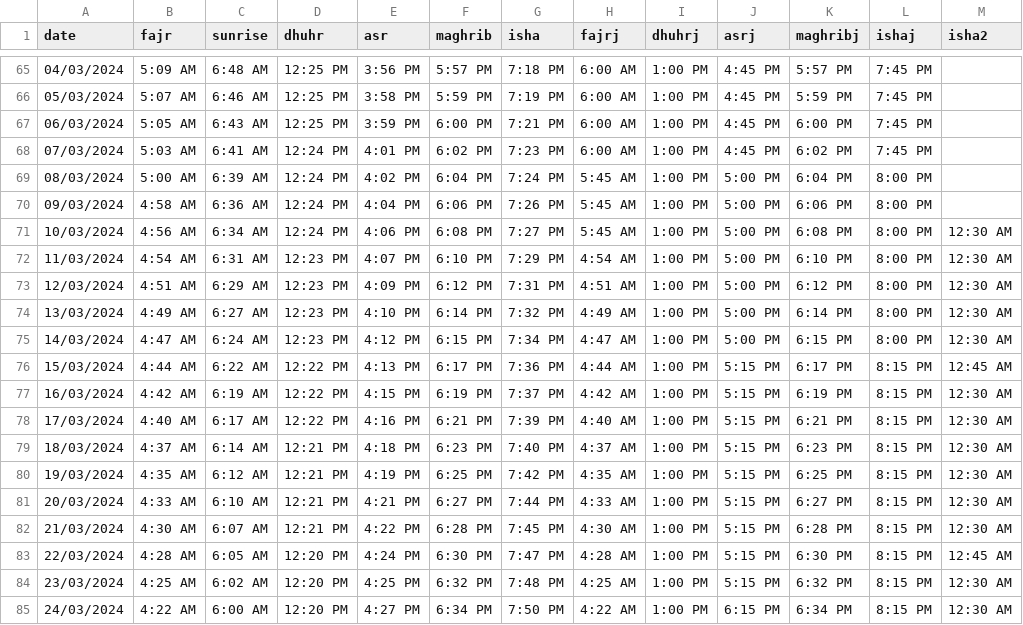
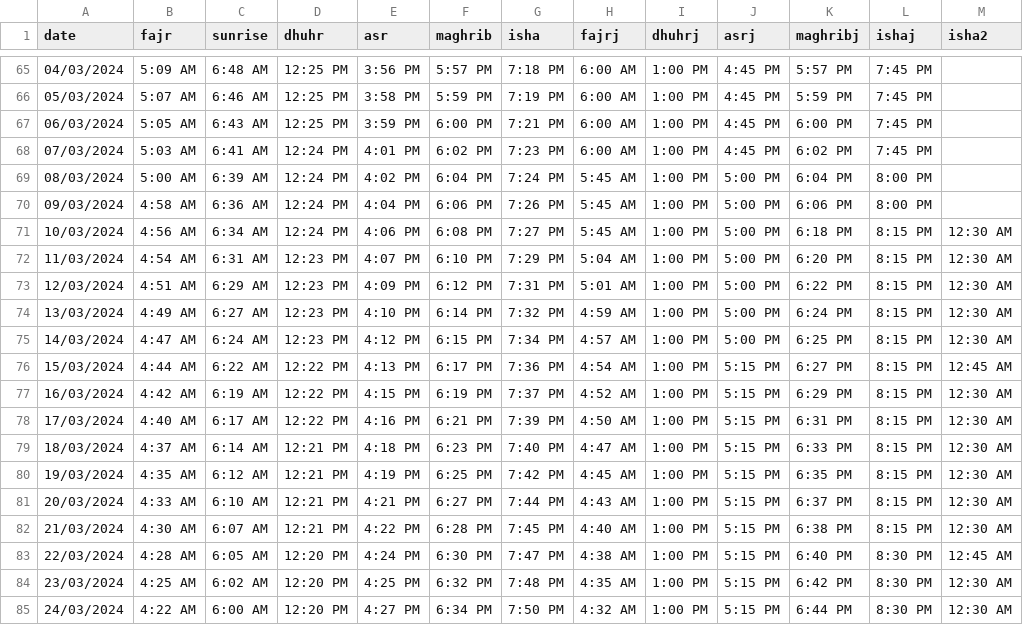
Before and after one commit to mmicoldham/mmic, a CSV file: static/times-REAL.csv, drawn as a sheet; only a part is shown, gaps mark what is left out; the diff covers the shown part only.

```diff
--- a/static/times-REAL.csv
+++ b/static/times-REAL.csv
@@ -70,16 +70,16 @@ date,fajr,sunrise,dhuhr,asr,maghrib,isha,fajrj,dhuhrj,asrj,maghribj,ishaj,isha2
 09/03/2024,4:58 AM,6:36 AM,12:24 PM,4:04 PM,6:06 PM,7:26 PM,5:45 AM,1:00 PM,5:00 PM,6:06 PM,8:00 PM,
-10/03/2024,4:56 AM,6:34 AM,12:24 PM,4:06 PM,6:08 PM,7:27 PM,5:45 AM,1:00 PM,5:00 PM,6:08 PM,8:00 PM,12:30 AM
-11/03/2024,4:54 AM,6:31 AM,12:23 PM,4:07 PM,6:10 PM,7:29 PM,4:54 AM,1:00 PM,5:00 PM,6:10 PM,8:00 PM,12:30 AM
-12/03/2024,4:51 AM,6:29 AM,12:23 PM,4:09 PM,6:12 PM,7:31 PM,4:51 AM,1:00 PM,5:00 PM,6:12 PM,8:00 PM,12:30 AM
-13/03/2024,4:49 AM,6:27 AM,12:23 PM,4:10 PM,6:14 PM,7:32 PM,4:49 AM,1:00 PM,5:00 PM,6:14 PM,8:00 PM,12:30 AM
-14/03/2024,4:47 AM,6:24 AM,12:23 PM,4:12 PM,6:15 PM,7:34 PM,4:47 AM,1:00 PM,5:00 PM,6:15 PM,8:00 PM,12:30 AM
-15/03/2024,4:44 AM,6:22 AM,12:22 PM,4:13 PM,6:17 PM,7:36 PM,4:44 AM,1:00 PM,5:15 PM,6:17 PM,8:15 PM,12:45 AM
-16/03/2024,4:42 AM,6:19 AM,12:22 PM,4:15 PM,6:19 PM,7:37 PM,4:42 AM,1:00 PM,5:15 PM,6:19 PM,8:15 PM,12:30 AM
-17/03/2024,4:40 AM,6:17 AM,12:22 PM,4:16 PM,6:21 PM,7:39 PM,4:40 AM,1:00 PM,5:15 PM,6:21 PM,8:15 PM,12:30 AM
-18/03/2024,4:37 AM,6:14 AM,12:21 PM,4:18 PM,6:23 PM,7:40 PM,4:37 AM,1:00 PM,5:15 PM,6:23 PM,8:15 PM,12:30 AM
-19/03/2024,4:35 AM,6:12 AM,12:21 PM,4:19 PM,6:25 PM,7:42 PM,4:35 AM,1:00 PM,5:15 PM,6:25 PM,8:15 PM,12:30 AM
-20/03/2024,4:33 AM,6:10 AM,12:21 PM,4:21 PM,6:27 PM,7:44 PM,4:33 AM,1:00 PM,5:15 PM,6:27 PM,8:15 PM,12:30 AM
-21/03/2024,4:30 AM,6:07 AM,12:21 PM,4:22 PM,6:28 PM,7:45 PM,4:30 AM,1:00 PM,5:15 PM,6:28 PM,8:15 PM,12:30 AM
-22/03/2024,4:28 AM,6:05 AM,12:20 PM,4:24 PM,6:30 PM,7:47 PM,4:28 AM,1:00 PM,5:15 PM,6:30 PM,8:15 PM,12:45 AM
-23/03/2024,4:25 AM,6:02 AM,12:20 PM,4:25 PM,6:32 PM,7:48 PM,4:25 AM,1:00 PM,5:15 PM,6:32 PM,8:15 PM,12:30 AM
-24/03/2024,4:22 AM,6:00 AM,12:20 PM,4:27 PM,6:34 PM,7:50 PM,4:22 AM,1:00 PM,6:15 PM,6:34 PM,8:15 PM,12:30 AM
+10/03/2024,4:56 AM,6:34 AM,12:24 PM,4:06 PM,6:08 PM,7:27 PM,5:45 AM,1:00 PM,5:00 PM,6:18 PM,8:15 PM,12:30 AM
+11/03/2024,4:54 AM,6:31 AM,12:23 PM,4:07 PM,6:10 PM,7:29 PM,5:04 AM,1:00 PM,5:00 PM,6:20 PM,8:15 PM,12:30 AM
+12/03/2024,4:51 AM,6:29 AM,12:23 PM,4:09 PM,6:12 PM,7:31 PM,5:01 AM,1:00 PM,5:00 PM,6:22 PM,8:15 PM,12:30 AM
+13/03/2024,4:49 AM,6:27 AM,12:23 PM,4:10 PM,6:14 PM,7:32 PM,4:59 AM,1:00 PM,5:00 PM,6:24 PM,8:15 PM,12:30 AM
+14/03/2024,4:47 AM,6:24 AM,12:23 PM,4:12 PM,6:15 PM,7:34 PM,4:57 AM,1:00 PM,5:00 PM,6:25 PM,8:15 PM,12:30 AM
+15/03/2024,4:44 AM,6:22 AM,12:22 PM,4:13 PM,6:17 PM,7:36 PM,4:54 AM,1:00 PM,5:15 PM,6:27 PM,8:15 PM,12:45 AM
+16/03/2024,4:42 AM,6:19 AM,12:22 PM,4:15 PM,6:19 PM,7:37 PM,4:52 AM,1:00 PM,5:15 PM,6:29 PM,8:15 PM,12:30 AM
+17/03/2024,4:40 AM,6:17 AM,12:22 PM,4:16 PM,6:21 PM,7:39 PM,4:50 AM,1:00 PM,5:15 PM,6:31 PM,8:15 PM,12:30 AM
+18/03/2024,4:37 AM,6:14 AM,12:21 PM,4:18 PM,6:23 PM,7:40 PM,4:47 AM,1:00 PM,5:15 PM,6:33 PM,8:15 PM,12:30 AM
+19/03/2024,4:35 AM,6:12 AM,12:21 PM,4:19 PM,6:25 PM,7:42 PM,4:45 AM,1:00 PM,5:15 PM,6:35 PM,8:15 PM,12:30 AM
+20/03/2024,4:33 AM,6:10 AM,12:21 PM,4:21 PM,6:27 PM,7:44 PM,4:43 AM,1:00 PM,5:15 PM,6:37 PM,8:15 PM,12:30 AM
+21/03/2024,4:30 AM,6:07 AM,12:21 PM,4:22 PM,6:28 PM,7:45 PM,4:40 AM,1:00 PM,5:15 PM,6:38 PM,8:15 PM,12:30 AM
+22/03/2024,4:28 AM,6:05 AM,12:20 PM,4:24 PM,6:30 PM,7:47 PM,4:38 AM,1:00 PM,5:15 PM,6:40 PM,8:30 PM,12:45 AM
+23/03/2024,4:25 AM,6:02 AM,12:20 PM,4:25 PM,6:32 PM,7:48 PM,4:35 AM,1:00 PM,5:15 PM,6:42 PM,8:30 PM,12:30 AM
+24/03/2024,4:22 AM,6:00 AM,12:20 PM,4:27 PM,6:34 PM,7:50 PM,4:32 AM,1:00 PM,5:15 PM,6:44 PM,8:30 PM,12:30 AM
```
Also changed, not shown: 46 edited cells elsewhere in this file, 11 other files.
